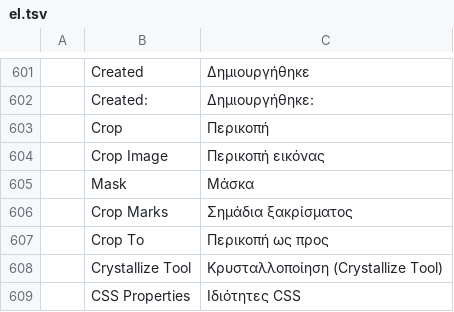
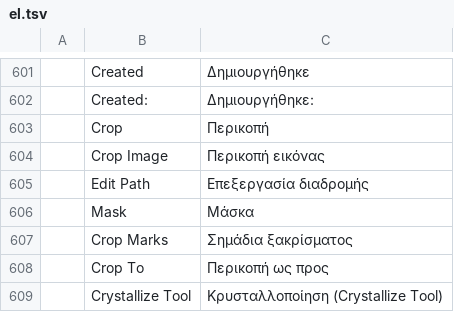
Before and after one commit to 00xJS/vectorcraft, a TSV file: crates/ui-egui/src/i18n/el.tsv, drawn as a sheet; only a part is shown, gaps mark what is left out; the shorter side is filled out with more unchanged rows; the diff names each change by its address in the sheet, - before the commit and + after, or states it on an @@ line.

```diff
--- a/crates/ui-egui/src/i18n/el.tsv
+++ b/crates/ui-egui/src/i18n/el.tsv
+row 605:  | Edit Path | Επεξεργασία διαδρομής
```
Also changed, not shown: crates/ui-egui/src/i18n/bg.tsv, crates/ui-egui/src/i18n/hu.tsv, 23 other files.
